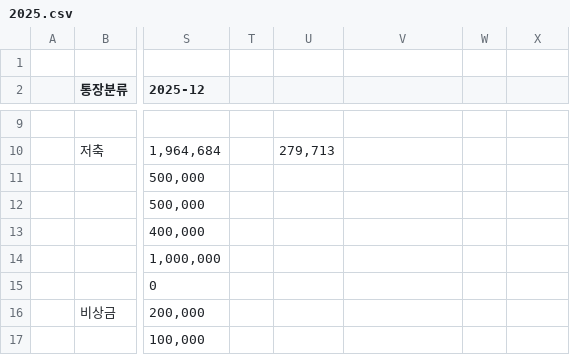
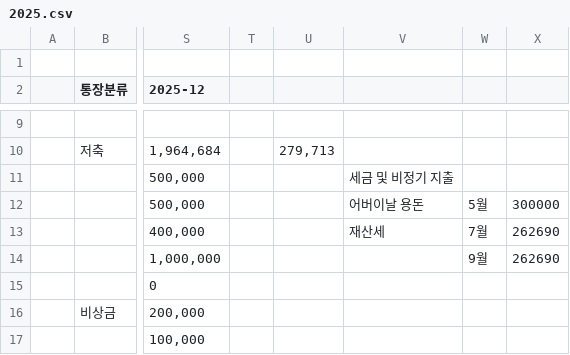
Before and after one commit to leejangpu/homi, a CSV file: financial/2025.csv, drawn as a sheet; only a part is shown, gaps mark what is left out; the diff names each change by its address in the sheet, - before the commit and + after, or states it on an @@ line.

```diff
--- a/financial/2025.csv
+++ b/financial/2025.csv
-V11: (empty)
+V11: 세금 및 비정기 지출
-V12: (empty)
+V12: 어버이날 용돈
-W12: (empty)
+W12: 5월
-X12: (empty)
+X12: 300000
-V13: (empty)
+V13: 재산세
-W13: (empty)
+W13: 7월
-X13:X14: (empty)
+X13:X14: 262690
-W14: (empty)
+W14: 9월
```
Also changed, not shown: financial/2026.csv, 1 other file.
